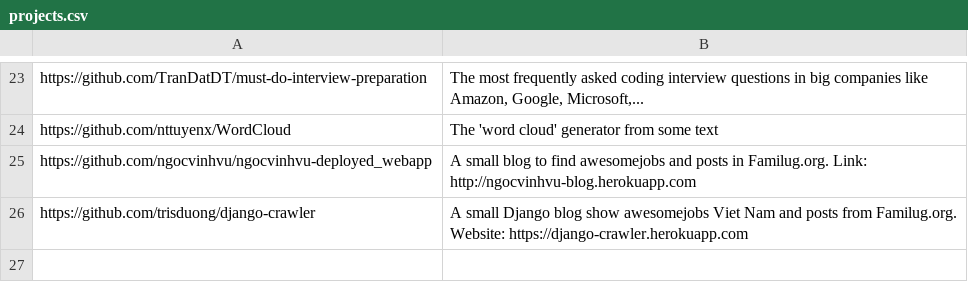
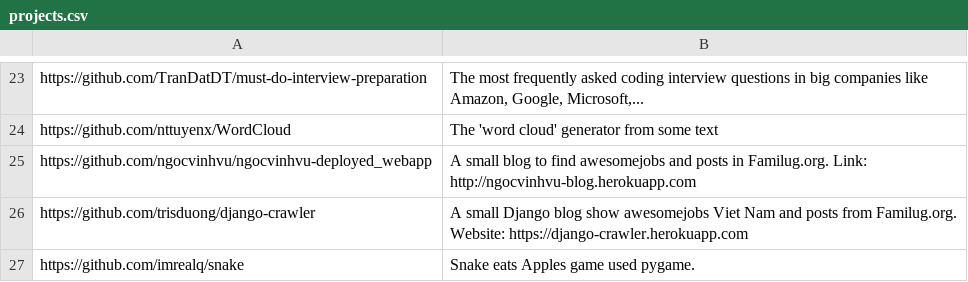
Before and after one commit to pymivn/awesome, a CSV file: projects.csv, drawn as a sheet; only a part is shown, gaps mark what is left out; the diff names each change by its address in the sheet, - before the commit and + after, or states it on an @@ line.

Commit message:
Q add snake eats apple game (#23)

```diff
--- a/projects.csv
+++ b/projects.csv
+row 27: https://github.com/imrealq/snake | Snake eats Apples game used pygame.
```
Also changed, not shown: 1 other file.
